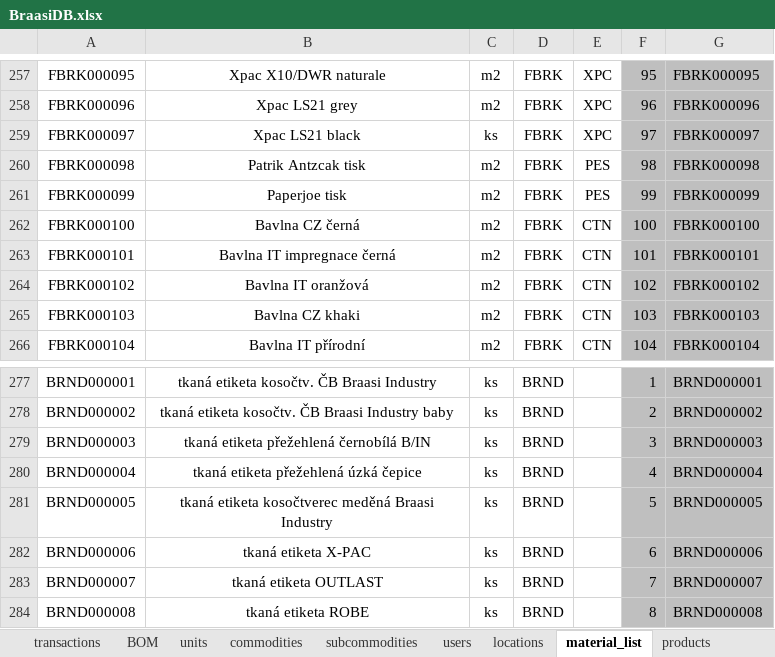
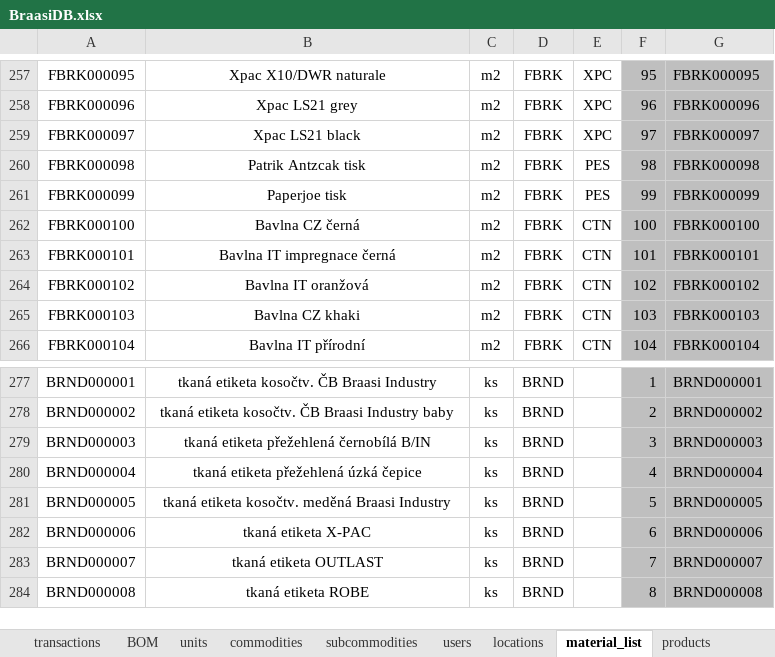
Before and after one commit to zajanaza/BraasiMRPVBA, an Excel workbook: BraasiDB.xlsx, sheet material_list, drawn as a sheet; only a part is shown, gaps mark what is left out; values as stored, in another font and other column widths than the file's, no borders; the diff names each change by its address in the sheet, - before the commit and + after, or states it on an @@ line.

Commit message:
product tab, material_width tab, receive product / issue material

```diff
--- a/BraasiDB.xlsx (sheet material_list)
+++ b/BraasiDB.xlsx (sheet material_list)
-C259: ks
+C259: m2
-B281: tkaná etiketa kosočtverec meděná Braasi…
+B281: tkaná etiketa kosočtv. meděná Braasi…
```
Also changed, not shown: sheet BOM, sheet material_width, sheet notes, sheet stock_on_hand_pro, sheet stock_on_hand, other sheet tabs, hidden cells, BrassiMRP.xlsm, 2 other files.
